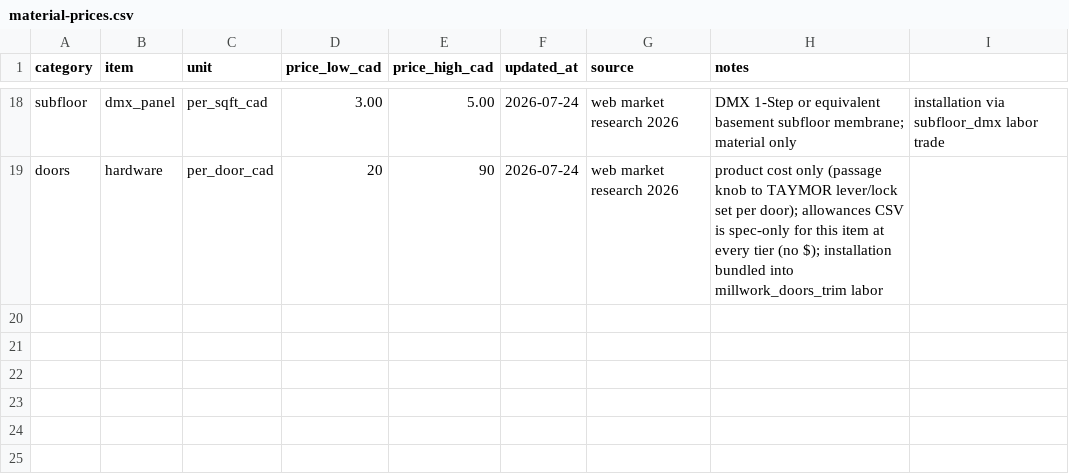
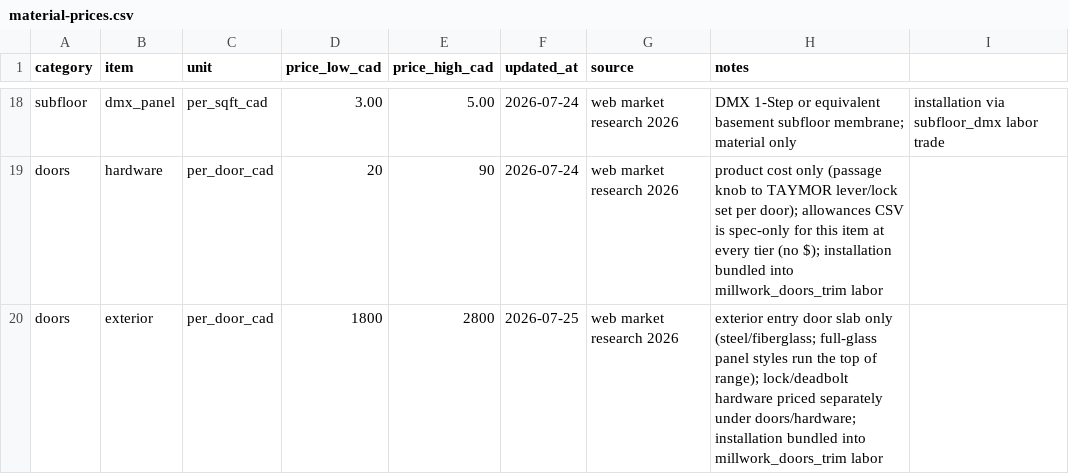
Before and after one commit to majeedmo/quotemason-backend, a CSV file: corpus/contractors/company-a/material-prices.csv, drawn as a sheet; only a part is shown, gaps mark what is left out.

```diff
--- a/corpus/contractors/company-a/material-prices.csv
+++ b/corpus/contractors/company-a/material-prices.csv
@@ -19 +19,2 @@ subfloor,dmx_panel,per_sqft_cad,3.00,5.00,2026-07-24,web market research 2026,DM
 doors,hardware,per_door_cad,20,90,2026-07-24,web market research 2026,product cost only (passage knob to TAYMOR lever/lock set per door); allowances CSV is spec-only for this item at every tier (no $); installation bundled into millwork_doors_trim labor
+doors,exterior,per_door_cad,1800,2800,2026-07-25,web market research 2026,exterior entry door slab only (steel/fiberglass; full-glass panel styles run the top of range); lock/deadbolt hardware priced separately under doors/hardware; installation bundled into millwork_doors_trim labor
```
Also changed, not shown: 3 other files.
